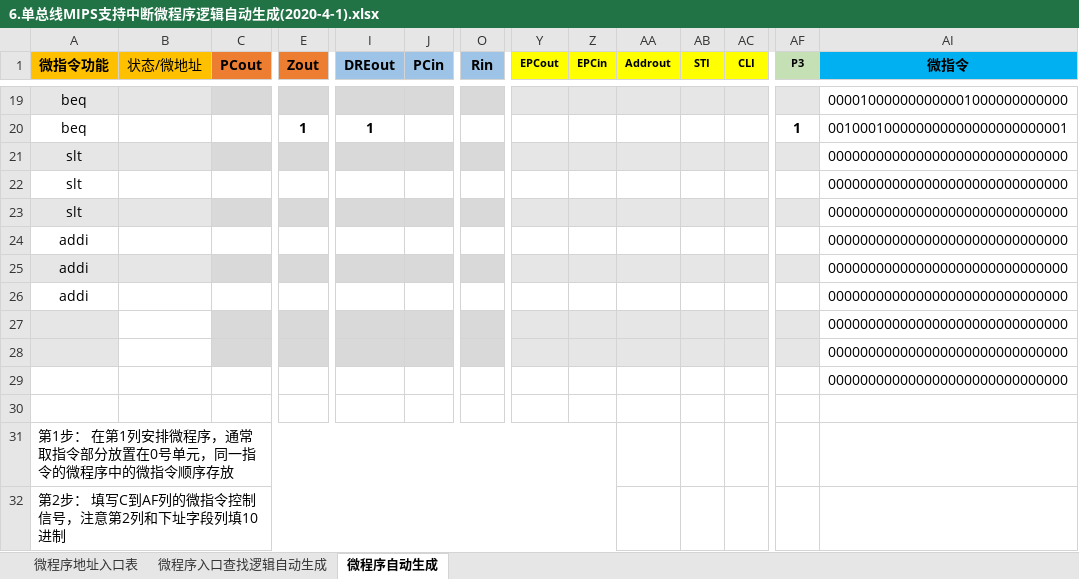
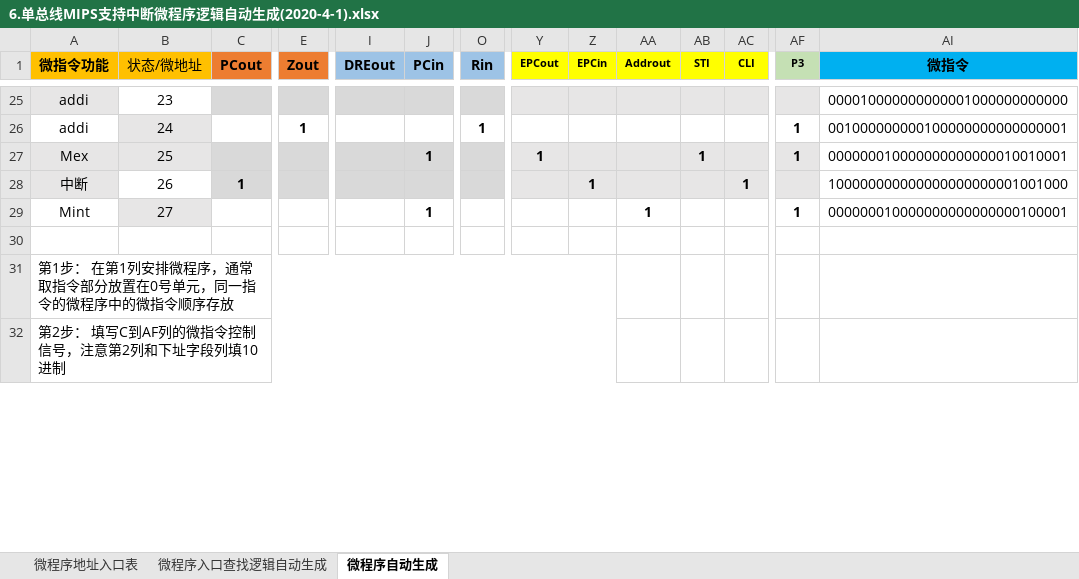
Before and after one commit to jiuzhejiuzhejiuzhe/HUST-ComputerArchitecture, an Excel workbook: 7.单总线CPU/单总线实验资料包(愚人节版)/6.单总线MIPS支持中断微程序逻辑自动生成(2020-4-1).xlsx, sheet 微程序自动生成, drawn as a sheet; only a part is shown, gaps mark what is left out; values as stored, in another font and other column widths than the file's, no borders; charts and pictures and conditional formats not drawn; removed rows and columns are numbered as before the commit, all else as after; rows hold the shown columns only; the diff covers the shown part only; the diff names each change by its address in the sheet, - before the commit and + after, or states it on an @@ line.

```diff
--- a/7.单总线CPU/单总线实验资料包(愚人节版)/6.单总线MIPS支持中断微程序逻辑自动生成(2020-4-1).xlsx (sheet 微程序自动生成)
+++ b/7.单总线CPU/单总线实验资料包(愚人节版)/6.单总线MIPS支持中断微程序逻辑自动生成(2020-4-1).xlsx (sheet 微程序自动生成)
-A25 (微指令功能): beq
+A25 (微指令功能): addi
-B25 (状态/微地址): (empty)
+B25 (状态/微地址): 23
-B25 fill: #E7E6E6
+B25 fill: none
-row 20: beq |  |  | 1 | 1 |  |  |  |  |  |  |  | 1 | 001000100000000000000000000001
-row 21: slt |  |  |  |  |  |  |  |  |  |  |  |  | 000000000000000000000000000000
-row 22: slt |  |  |  |  |  |  |  |  |  |  |  |  | 000000000000000000000000000000
-row 23: slt |  |  |  |  |  |  |  |  |  |  |  |  | 000000000000000000000000000000
-row 24: addi |  |  |  |  |  |  |  |  |  |  |  |  | 000000000000000000000000000000
-row 25: addi |  |  |  |  |  |  |  |  |  |  |  |  | 000000000000000000000000000000
-row 26: addi |  |  |  |  |  |  |  |  |  |  |  |  | 000000000000000000000000000000
-row 27:  |  |  |  |  |  |  |  |  |  |  |  |  | 000000000000000000000000000000
-row 28:  |  |  |  |  |  |  |  |  |  |  |  |  | 000000000000000000000000000000
-row 29:  |  |  |  |  |  |  |  |  |  |  |  |  | 000000000000000000000000000000
+row 26: addi | 24 |  | 1 |  |  | 1 |  |  |  |  |  | 1 | 001000000000100000000000000001
+row 27: Mex | 25 |  |  |  | 1 |  | 1 |  |  | 1 |  | 1 | 000000010000000000000010010001
+row 28: 中断 | 26 | 1 |  |  |  |  |  | 1 |  |  | 1 |  | 100000000000000000000001001000
+row 29: Mint | 27 |  |  |  | 1 |  |  |  | 1 |  |  | 1 | 000000010000000000000000100001
```
Also changed, not shown: 7 added rows, 1 removed row, 17 edited cells and cell formats elsewhere in this sheet, formulas that keep their value, hidden cells, 7.单总线CPU/单总线实验资料包(愚人节版)/4.判别测试逻辑自动生成表达式(2020-4-1).xlsx, 7.单总线CPU/单总线实验资料包(愚人节版)/5.单总线MIPS硬布线控制器状态机逻辑自动生成(2020-4-1).xlsx, 1 other file.
